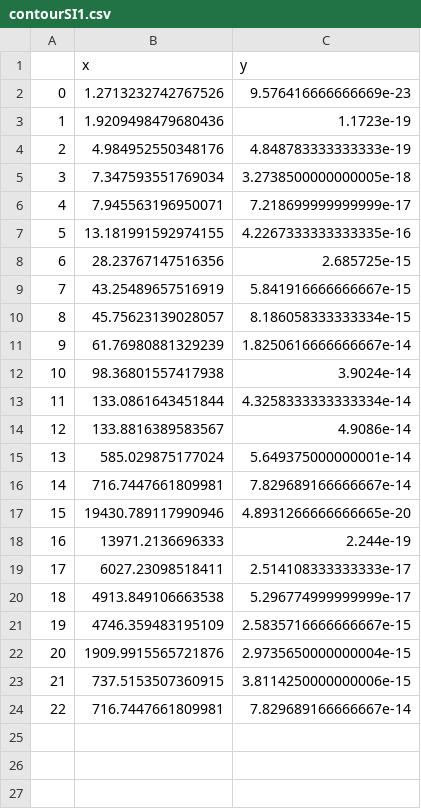
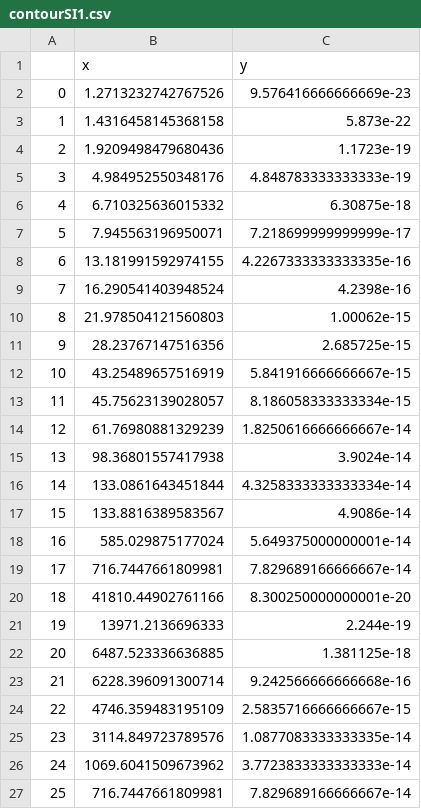
Before and after one commit to davidsuarezr/MDEO, a CSV file: contourSI1.csv, drawn as a sheet; removed rows and columns are numbered as before the commit, all else as after; the diff names each change by its address in the sheet, - before the commit and + after, or states it on an @@ line.

```diff
--- a/contourSI1.csv
+++ b/contourSI1.csv
+row 3: 1 | 1.4316458145368158 | 5.873e-22
@@ column A renumbered from row 4 down @@
-row 5: 3 | 7.347593551769034 | 3.2738500000000005e-18
+row 6: 4 | 6.710325636015332 | 6.30875e-18
+row 9: 7 | 16.290541403948524 | 4.2398e-16
+row 10: 8 | 21.978504121560803 | 1.00062e-15
-row 17: 15 | 19430.789117990946 | 4.8931266666666665e-20
+row 20: 18 | 41810.44902761166 | 8.300250000000001e-20
-row 19: 17 | 6027.23098518411 | 2.514108333333333e-17
-row 20: 18 | 4913.849106663538 | 5.296774999999999e-17
+row 22: 20 | 6487.523336636885 | 1.381125e-18
+row 23: 21 | 6228.396091300714 | 9.242566666666668e-16
-row 22: 20 | 1909.9915565721876 | 2.9735650000000004e-15
-row 23: 21 | 737.5153507360915 | 3.8114250000000006e-15
+row 25: 23 | 3114.849723789576 | 1.0877083333333335e-14
+row 26: 24 | 1069.6041509673962 | 3.7723833333333333e-14
```
Also changed, not shown: contourSI2.csv, 1 other file.
